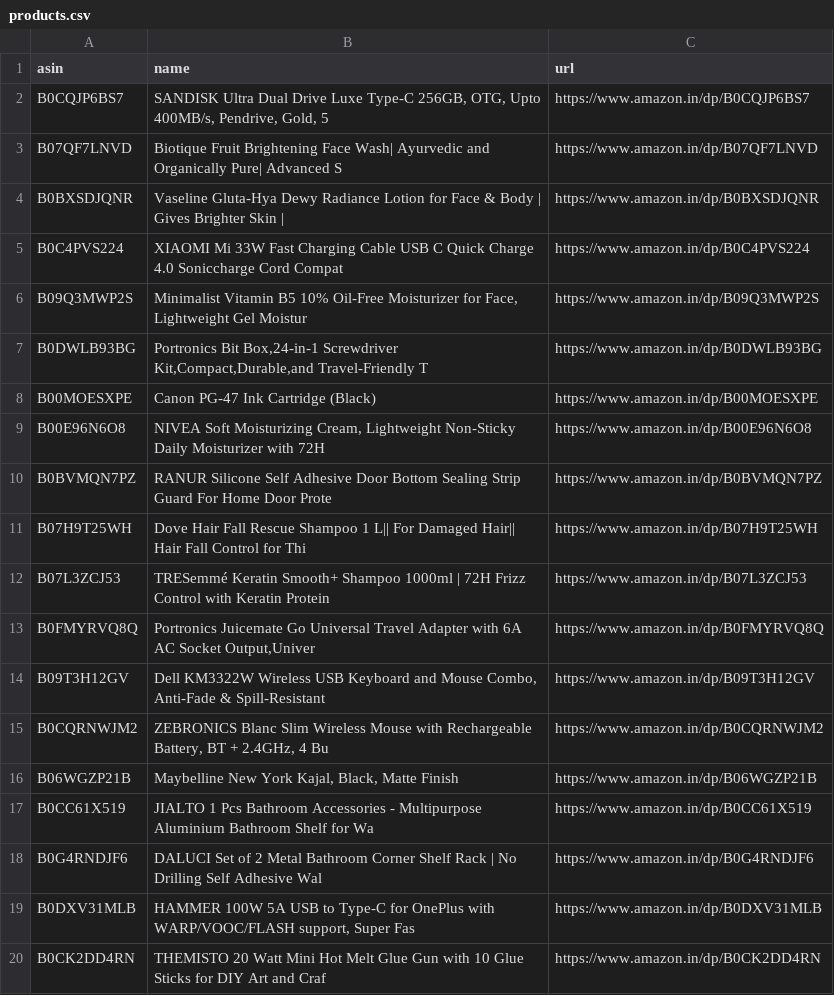
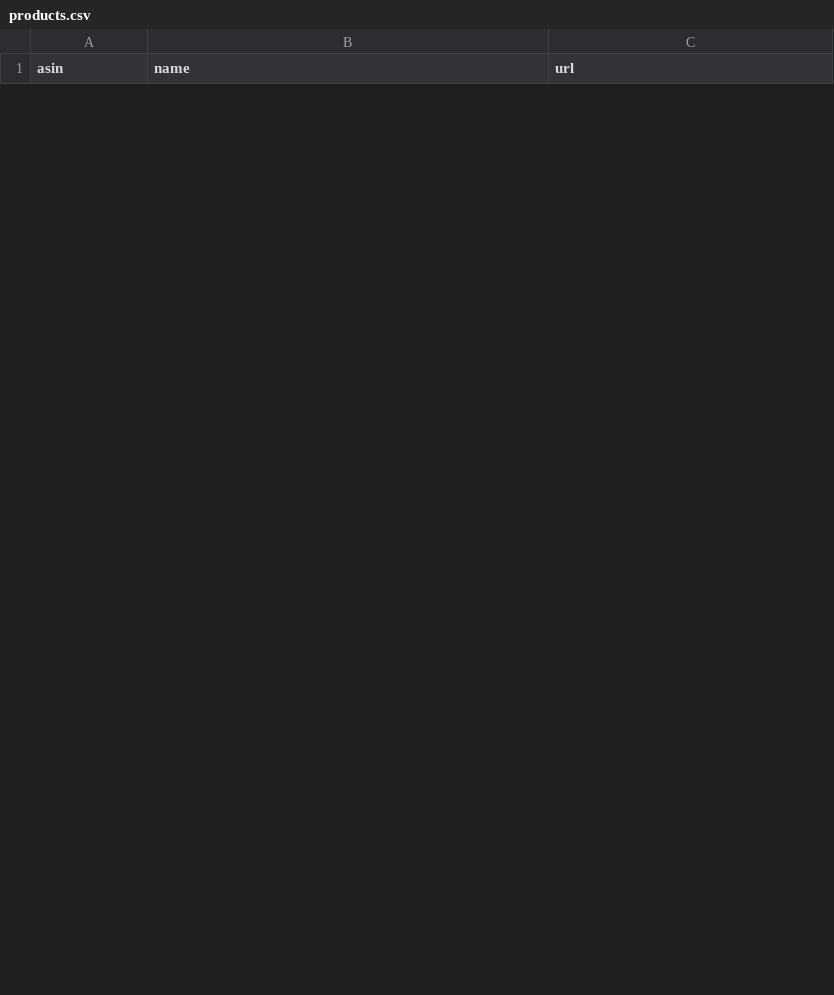
Before and after one commit to AnshikaGoyal17/Fake-Discount-Detector, a CSV file: products.csv, drawn as a sheet; only a part is shown; the diff covers the shown part only.

```diff
--- a/products.csv
+++ b/products.csv
@@ -1,20 +1 @@
 asin,name,url
-B0CQJP6BS7,"SANDISK Ultra Dual Drive Luxe Type-C 256GB, OTG, Upto 400MB/s, Pendrive, Gold, 5",https://www.amazon.in/dp/B0CQJP6BS7
-B07QF7LNVD,Biotique Fruit Brightening Face Wash| Ayurvedic and Organically Pure| Advanced S,https://www.amazon.in/dp/B07QF7LNVD
-B0BXSDJQNR,Vaseline Gluta-Hya Dewy Radiance Lotion for Face & Body | Gives Brighter Skin | ,https://www.amazon.in/dp/B0BXSDJQNR
-B0C4PVS224,XIAOMI Mi 33W Fast Charging Cable USB C Quick Charge 4.0 Soniccharge Cord Compat,https://www.amazon.in/dp/B0C4PVS224
-B09Q3MWP2S,"Minimalist Vitamin B5 10% Oil-Free Moisturizer for Face, Lightweight Gel Moistur",https://www.amazon.in/dp/B09Q3MWP2S
-B0DWLB93BG,"Portronics Bit Box,24-in-1 Screwdriver Kit,Compact,Durable,and Travel-Friendly T",https://www.amazon.in/dp/B0DWLB93BG
-B00MOESXPE,Canon PG-47 Ink Cartridge (Black),https://www.amazon.in/dp/B00MOESXPE
-B00E96N6O8,"NIVEA Soft Moisturizing Cream, Lightweight Non-Sticky Daily Moisturizer with 72H",https://www.amazon.in/dp/B00E96N6O8
-B0BVMQN7PZ,RANUR Silicone Self Adhesive Door Bottom Sealing Strip Guard For Home Door Prote,https://www.amazon.in/dp/B0BVMQN7PZ
-B07H9T25WH,Dove Hair Fall Rescue Shampoo 1 L|| For Damaged Hair|| Hair Fall Control for Thi,https://www.amazon.in/dp/B07H9T25WH
-B07L3ZCJ53,TRESemmé Keratin Smooth+ Shampoo 1000ml | 72H Frizz Control with Keratin Protein,https://www.amazon.in/dp/B07L3ZCJ53
-B0FMYRVQ8Q,"Portronics Juicemate Go Universal Travel Adapter with 6A AC Socket Output,Univer",https://www.amazon.in/dp/B0FMYRVQ8Q
-B09T3H12GV,"Dell KM3322W Wireless USB Keyboard and Mouse Combo, Anti-Fade & Spill-Resistant ",https://www.amazon.in/dp/B09T3H12GV
-B0CQRNWJM2,"ZEBRONICS Blanc Slim Wireless Mouse with Rechargeable Battery, BT + 2.4GHz, 4 Bu",https://www.amazon.in/dp/B0CQRNWJM2
-B06WGZP21B,"Maybelline New York Kajal, Black, Matte Finish",https://www.amazon.in/dp/B06WGZP21B
-B0CC61X519,JIALTO 1 Pcs Bathroom Accessories - Multipurpose Aluminium Bathroom Shelf for Wa,https://www.amazon.in/dp/B0CC61X519
-B0G4RNDJF6,DALUCI Set of 2 Metal Bathroom Corner Shelf Rack | No Drilling Self Adhesive Wal,https://www.amazon.in/dp/B0G4RNDJF6
-B0DXV31MLB,"HAMMER 100W 5A USB to Type-C for OnePlus with WARP/VOOC/FLASH support, Super Fas",https://www.amazon.in/dp/B0DXV31MLB
-B0CK2DD4RN,THEMISTO 20 Watt Mini Hot Melt Glue Gun with 10 Glue Sticks for DIY Art and Craf,https://www.amazon.in/dp/B0CK2DD4RN
```
Also changed, not shown: 30 added rows and 11 removed rows elsewhere in this file, 3 other files.
